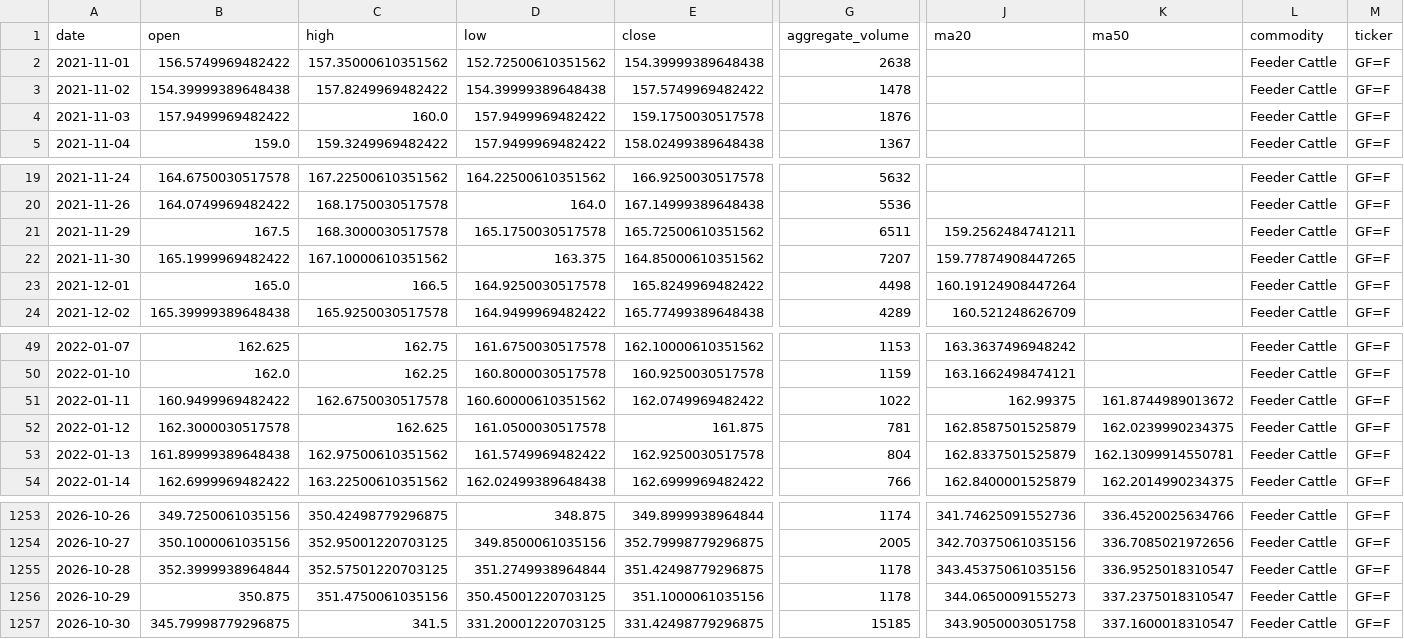
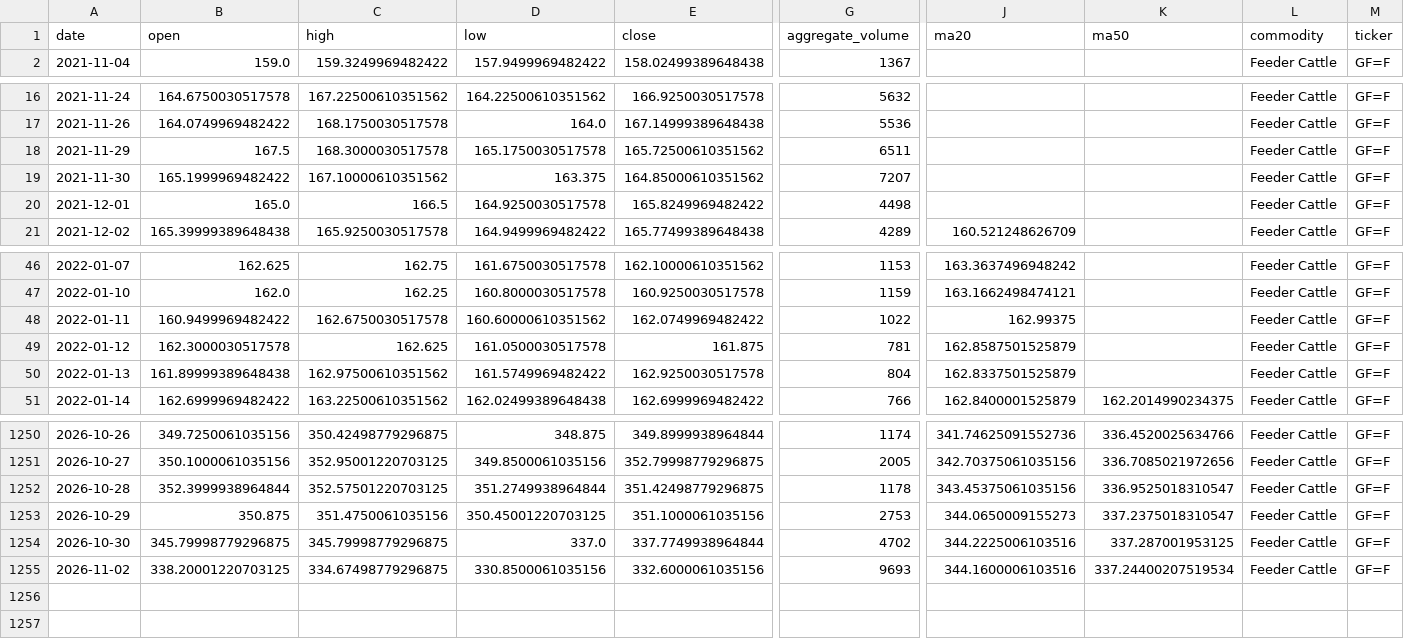
Before and after one commit to jjch1986/price-chart-site, a CSV file: data/FeederCattle_data.csv, drawn as a sheet; only a part is shown, gaps mark what is left out; removed rows and columns are numbered as before the commit, all else as after; rows hold the shown columns only; the diff names each change by its address in the sheet, - before the commit and + after, or states it on an @@ line.

```diff
--- a/data/FeederCattle_data.csv
+++ b/data/FeederCattle_data.csv
-row 2: 2021-11-01 | 156.5749969482422 | 157.35000610351562 | 152.72500610351562 | 154.39999389648438 | 2638 |  |  | Feeder Cattle | GF=F
-row 3: 2021-11-02 | 154.39999389648438 | 157.8249969482422 | 154.39999389648438 | 157.5749969482422 | 1478 |  |  | Feeder Cattle | GF=F
-row 4: 2021-11-03 | 157.9499969482422 | 160.0 | 157.9499969482422 | 159.1750030517578 | 1876 |  |  | Feeder Cattle | GF=F
-J18 (ma20): 159.2562484741211
+J18 (ma20): (empty)
-J19 (ma20): 159.77874908447265
+J19 (ma20): (empty)
-J20 (ma20): 160.19124908447264
+J20 (ma20): (empty)
-K48 (ma50): 161.8744989013672
+K48 (ma50): (empty)
-K49 (ma50): 162.0239990234375
+K49 (ma50): (empty)
-K50 (ma50): 162.13099914550781
+K50 (ma50): (empty)
-G1253 (aggregate_volume): 1178
+G1253 (aggregate_volume): 2753
-C1254 (high): 341.5
+C1254 (high): 345.79998779296875
-D1254 (low): 331.20001220703125
+D1254 (low): 337.0
-E1254 (close): 331.42498779296875
+E1254 (close): 337.7749938964844
-G1254 (aggregate_volume): 15185
+G1254 (aggregate_volume): 4702
-J1254 (ma20): 343.9050003051758
+J1254 (ma20): 344.2225006103516
-K1254 (ma50): 337.1600018310547
+K1254 (ma50): 337.287001953125
+row 1255: 2026-11-02 | 338.20001220703125 | 334.67498779296875 | 330.8500061035156 | 332.6000061035156 | 9693 | 344.1600006103516 | 337.24400207519534 | Feeder Cattle | GF=F
```
Also changed, not shown: data/Gold_data.csv, data/Natural_Gas_data.csv, 21 other files.
